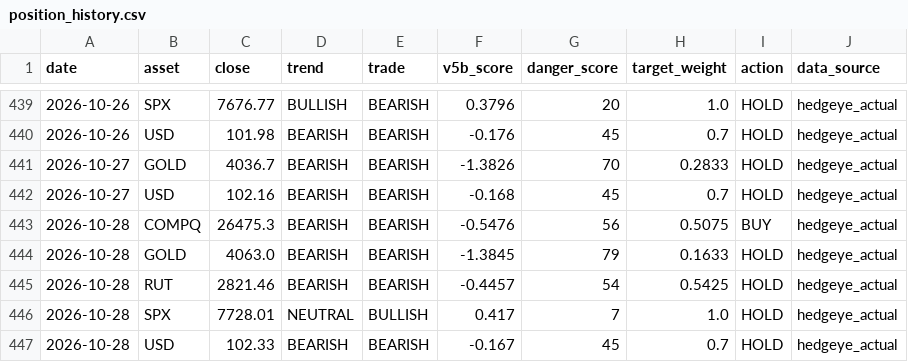
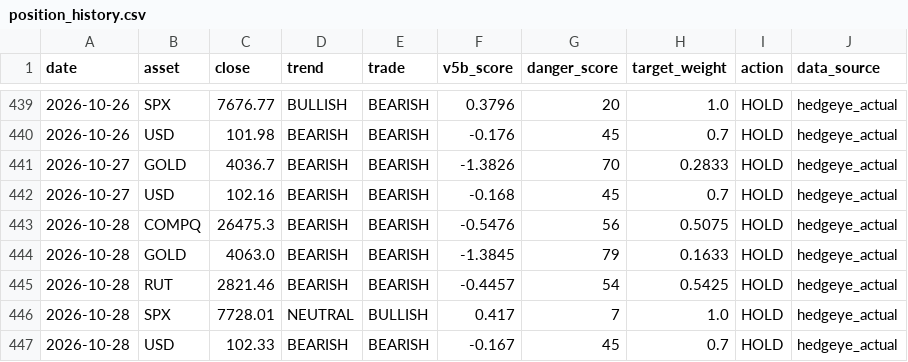
Before and after one commit to dchebows/HE-analysis-pipeline, a CSV file: position_history.csv, drawn as a sheet; only a part is shown, gaps mark what is left out.

```diff
--- a/position_history.csv
+++ b/position_history.csv
@@ -442,3 +442,3 @@ date,asset,close,trend,trade,v5b_score,danger_score,target_weight,action,data_so
 2026-10-27,USD,102.16,BEARISH,BEARISH,-0.168,45,0.7,HOLD,hedgeye_actual
-2026-10-28,COMPQ,26475.3,BEARISH,BEARISH,-0.5476,56,0.5075,BUY,hedgeye_actual
+2026-10-28,COMPQ,26475.3,BEARISH,BEARISH,-0.5476,56,0.5075,HOLD,hedgeye_actual
 2026-10-28,GOLD,4063.0,BEARISH,BEARISH,-1.3845,79,0.1633,HOLD,hedgeye_actual
```
Also changed, not shown: portfolio_summary.csv, 1 other file.
